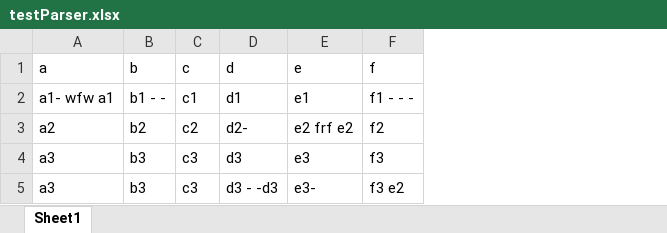
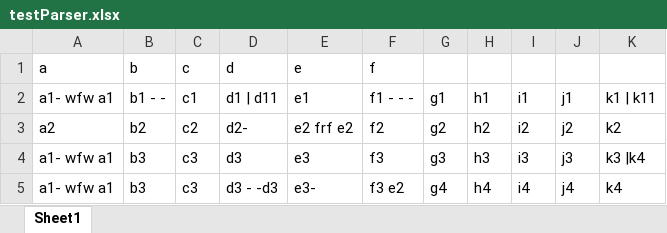
Before and after one commit to dennistikhomirov/xlsx-to-csv-with-filter, an Excel workbook: data/testParser.xlsx, sheet Sheet1, drawn as a sheet; values as stored, in another font and other column widths than the file's, no borders; the diff names each change by its address in the sheet, - before the commit and + after, or states it on an @@ line.

Commit message:
filter test

```diff
--- a/data/testParser.xlsx (sheet Sheet1)
+++ b/data/testParser.xlsx (sheet Sheet1)
+column G, rows 2-5: g1 | g2 | g3 | g4
+column H, rows 2-5: h1 | h2 | h3 | h4
+column I, rows 2-5: i1 | i2 | i3 | i4
+column J, rows 2-5: j1 | j2 | j3 | j4
+column K, rows 2-5: k1 | k11 | k2 | k3 |k4 | k4
-D2: d1
+D2: d1 | d11
-A4:A5: a3
+A4:A5: a1- wfw a1
```
Also changed, not shown: 5 other files.
